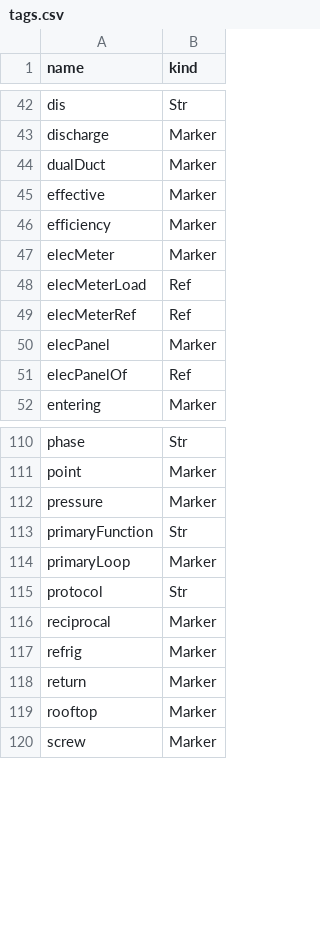
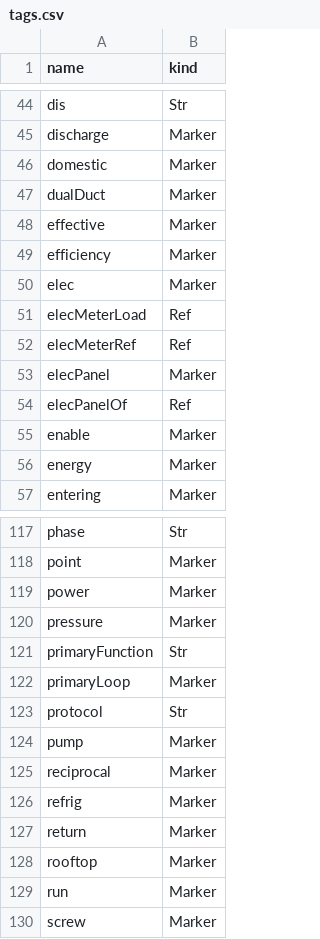
Before and after one commit to ci-richard-mcelhinney/nhaystack, a CSV file: src/nhaystack/res/tags.csv, drawn as a sheet; only a part is shown, gaps mark what is left out; the diff covers the shown part only.

```diff
--- a/src/nhaystack/res/tags.csv
+++ b/src/nhaystack/res/tags.csv
@@ -43,2 +45,3 @@ dis,Str
 discharge,Marker
+domestic,Marker
 dualDuct,Marker
@@ -46,3 +49,3 @@ effective,Marker
 efficiency,Marker
-elecMeter,Marker
+elec,Marker
 elecMeterLoad,Ref
@@ -51,2 +54,4 @@ elecPanel,Marker
 elecPanelOf,Ref
+enable,Marker
+energy,Marker
 entering,Marker
@@ -111,2 +118,3 @@ phase,Str
 point,Marker
+power,Marker
 pressure,Marker
@@ -115,2 +123,3 @@ primaryLoop,Marker
 protocol,Str
+pump,Marker
 reciprocal,Marker
@@ -119,2 +128,3 @@ return,Marker
 rooftop,Marker
+run,Marker
 screw,Marker
```
Also changed, not shown: 13 added rows, 5 removed rows and 1 edited cell elsewhere in this file, 3 other files.
